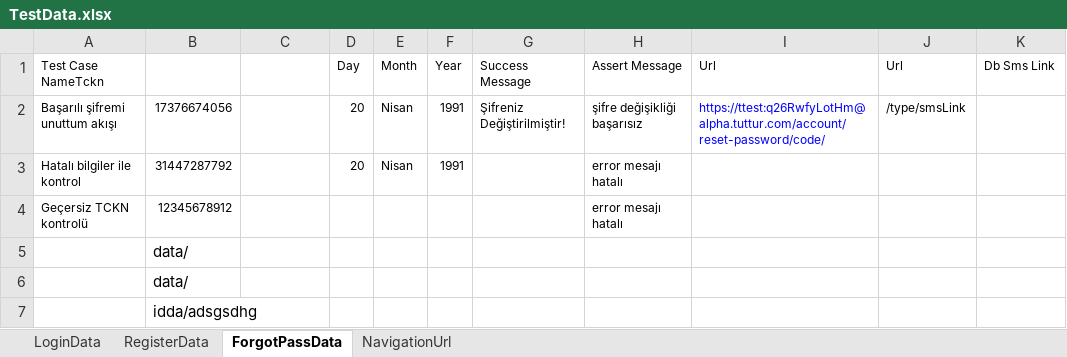
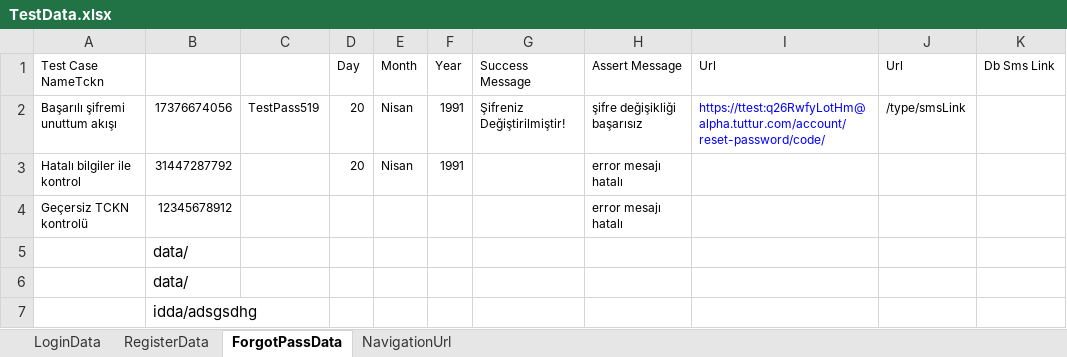
Before and after one commit to Emresy1/webautomationls, an Excel workbook: target/test-classes/TestData.xlsx, sheet ForgotPassData, drawn as a sheet; only a part is shown; values as stored, in another font and other column widths than the file's, no borders; the diff names each change by its address in the sheet, - before the commit and + after, or states it on an @@ line.

Commit message:
successForgotPasswordWithSms add case

```diff
--- a/target/test-classes/TestData.xlsx (sheet ForgotPassData)
+++ b/target/test-classes/TestData.xlsx (sheet ForgotPassData)
-C2: (empty)
+C2: TestPass519
```
Also changed, not shown: 19 other files.
